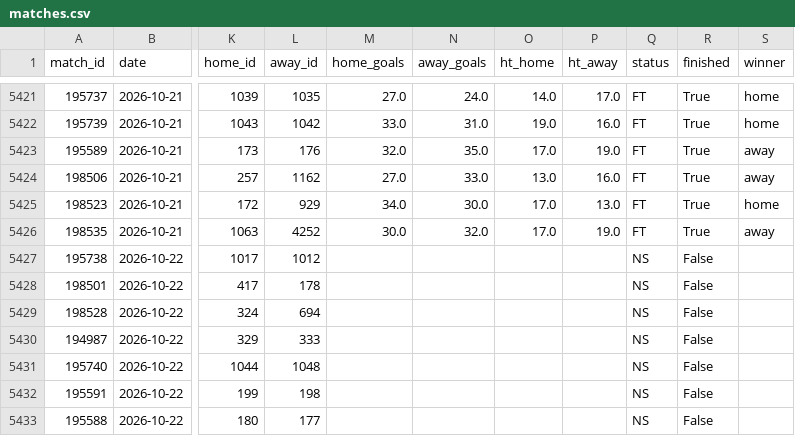
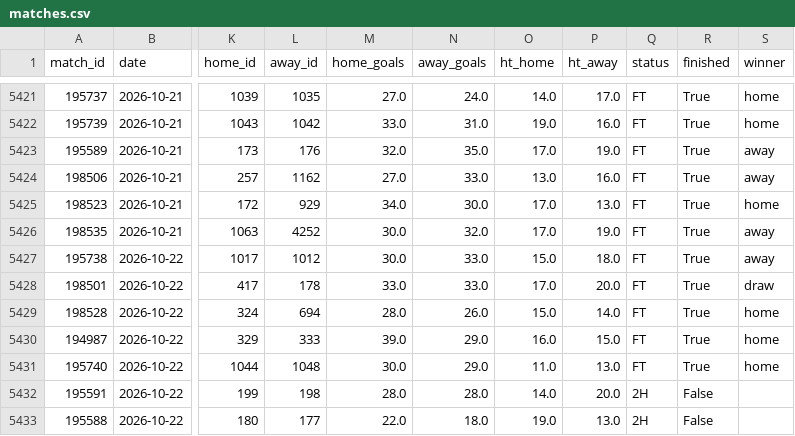
Before and after one commit to jaysantmyer-spec/vegcatbat, a CSV file: data/matches.csv, drawn as a sheet; only a part is shown, gaps mark what is left out; the diff covers the shown part only; the diff names each change by its address in the sheet, - before the commit and + after, or states it on an @@ line.

```diff
--- a/data/matches.csv
+++ b/data/matches.csv
-M5427 (home_goals): (empty)
+M5427 (home_goals): 30.0
-N5427:N5428 (away_goals): (empty)
+N5427:N5428 (away_goals): 33.0
-O5427 (ht_home): (empty)
+O5427 (ht_home): 15.0
-P5427 (ht_away): (empty)
+P5427 (ht_away): 18.0
-Q5427:Q5431 (status): NS
+Q5427:Q5431 (status): FT
-R5427:R5431 (finished): False
+R5427:R5431 (finished): True
-S5427 (winner): (empty)
+S5427 (winner): away
-M5428 (home_goals): (empty)
+M5428 (home_goals): 33.0
-O5428 (ht_home): (empty)
+O5428 (ht_home): 17.0
-P5428 (ht_away): (empty)
+P5428 (ht_away): 20.0
-S5428 (winner): (empty)
+S5428 (winner): draw
-M5429 (home_goals): (empty)
+M5429 (home_goals): 28.0
-N5429 (away_goals): (empty)
+N5429 (away_goals): 26.0
-O5429 (ht_home): (empty)
+O5429 (ht_home): 15.0
-P5429 (ht_away): (empty)
+P5429 (ht_away): 14.0
-S5429:S5431 (winner): (empty)
+S5429:S5431 (winner): home
-M5430 (home_goals): (empty)
+M5430 (home_goals): 39.0
-N5430:N5431 (away_goals): (empty)
+N5430:N5431 (away_goals): 29.0
-O5430 (ht_home): (empty)
+O5430 (ht_home): 16.0
-P5430 (ht_away): (empty)
+P5430 (ht_away): 15.0
-M5431 (home_goals): (empty)
+M5431 (home_goals): 30.0
-O5431 (ht_home): (empty)
+O5431 (ht_home): 11.0
-P5431 (ht_away): (empty)
+P5431 (ht_away): 13.0
-M5432 (home_goals): (empty)
+M5432 (home_goals): 28.0
-N5432 (away_goals): (empty)
+N5432 (away_goals): 28.0
-O5432 (ht_home): (empty)
+O5432 (ht_home): 14.0
-P5432 (ht_away): (empty)
+P5432 (ht_away): 20.0
-Q5432:Q5433 (status): NS
+Q5432:Q5433 (status): 2H
-M5433 (home_goals): (empty)
+M5433 (home_goals): 22.0
-N5433 (away_goals): (empty)
+N5433 (away_goals): 18.0
-O5433 (ht_home): (empty)
+O5433 (ht_home): 19.0
-P5433 (ht_away): (empty)
+P5433 (ht_away): 13.0
```
Also changed, not shown: 20 edited cells elsewhere in this file, data/ledger.csv, data/predictions.csv, 5 other files.
